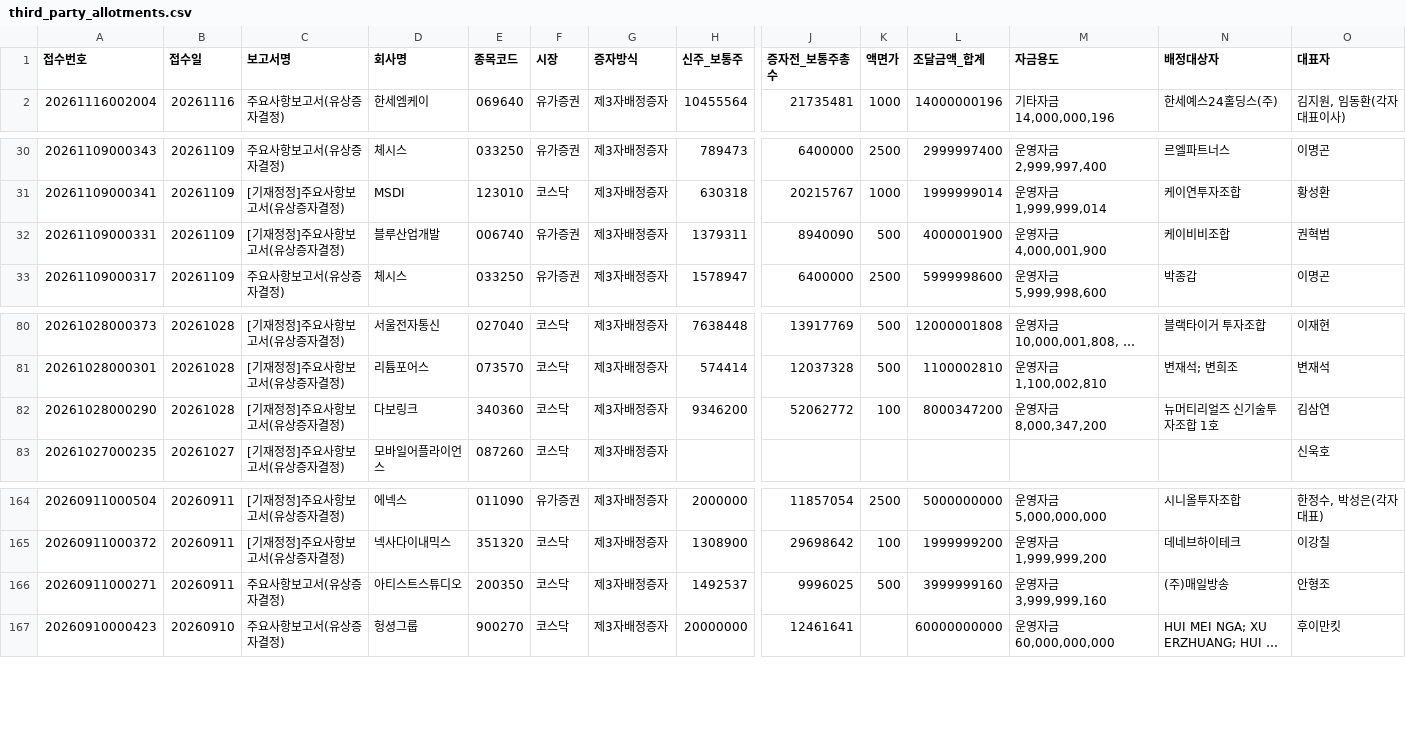
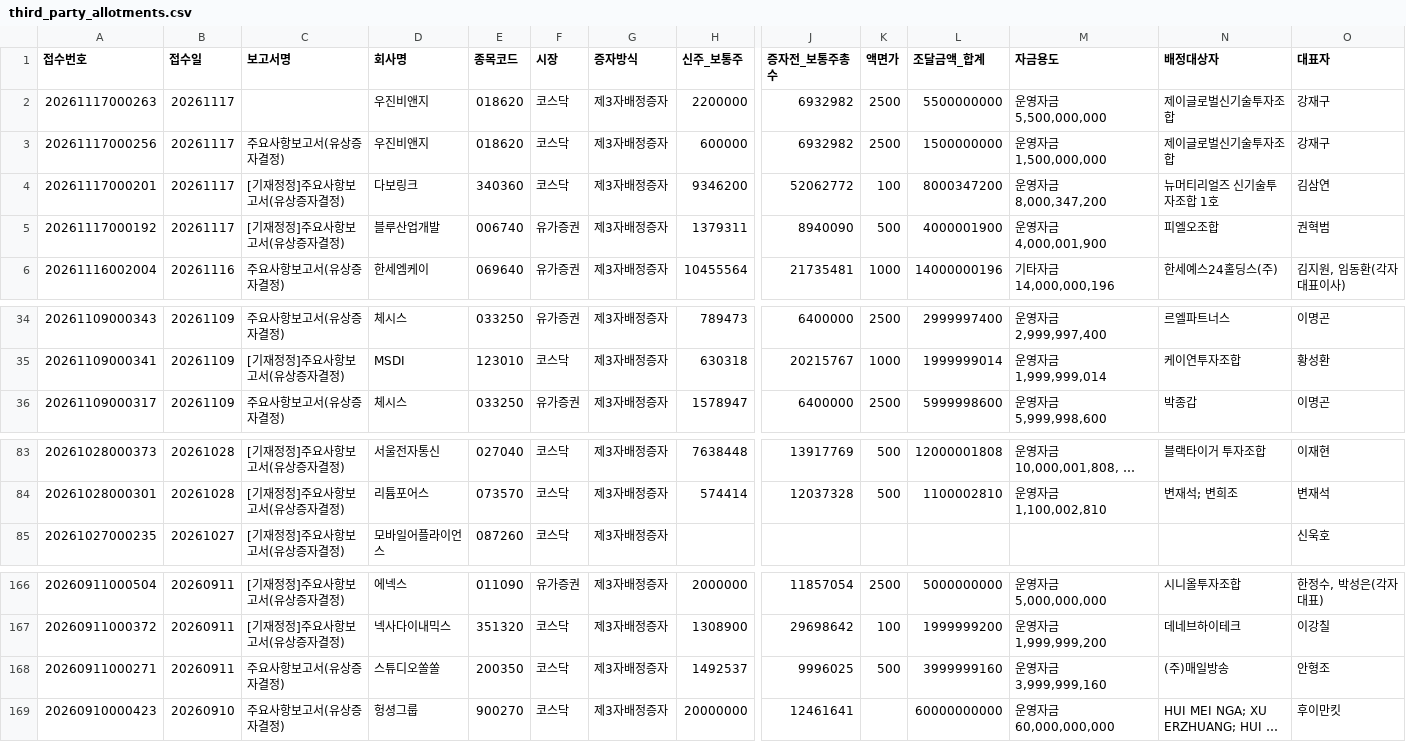
Before and after one commit to hyungjin1213-collab/autoto, a CSV file: output/rights_offering/third_party_allotments.csv, drawn as a sheet; only a part is shown, gaps mark what is left out; long unchanged cells end in …; removed rows and columns are numbered as before the commit, all else as after; rows hold the shown columns only; the diff names each change by its address in the sheet, - before the commit and + after, or states it on an @@ line.

```diff
--- a/output/rights_offering/third_party_allotments.csv
+++ b/output/rights_offering/third_party_allotments.csv
+row 2: 20261117000263 | 20261117 |  | 우진비앤지 | 018620 | 코스닥 | 제3자배정증자 | 2200000 | 6932982 | 2500 | 5500000000 | 운영자금 5,500,000,000 | 제이글로벌신기술투자조합 | 강재구
+row 3: 20261117000256 | 20261117 | 주요사항보고서(유상증자결정) | 우진비앤지 | 018620 | 코스닥 | 제3자배정증자 | 600000 | 6932982 | 2500 | 1500000000 | 운영자금 1,500,000,000 | 제이글로벌신기술투자조합 | 강재구
+row 4: 20261117000201 | 20261117 | [기재정정]주요사항보고서(유상증자결정) | 다보링크 | 340360 | 코스닥 | 제3자배정증자 | 9346200 | 52062772 | 100 | 8000347200 | 운영자금 8,000,347,200 | 뉴머티리얼즈 신기술투자조합 1호 | 김삼연
+row 5: 20261117000192 | 20261117 | [기재정정]주요사항보고서(유상증자결정) | 블루산업개발 | 006740 | 유가증권 | 제3자배정증자 | 1379311 | 8940090 | 500 | 4000001900 | 운영자금 4,000,001,900 | 피엘오조합 | 권혁범
-row 32: 20261109000331 | 20261109 | [기재정정]주요사항보고서(유상증자결정) | 블루산업개발 | 006740 | 유가증권 | 제3자배정증자 | 1379311 | 8940090 | 500 | 4000001900 | 운영자금 4,000,001,900 | 케이비비조합 | 권혁범
-row 82: 20261028000290 | 20261028 | [기재정정]주요사항보고서(유상증자결정) | 다보링크 | 340360 | 코스닥 | 제3자배정증자 | 9346200 | 52062772 | 100 | 8000347200 | 운영자금 8,000,347,200 | 뉴머티리얼즈 신기술투자조합 1호 | 김삼연
-D168 (회사명): 아티스트스튜디오
+D168 (회사명): 스튜디오쏠쏠
```
Also changed, not shown: output/rights_offering/allottees.csv, output/turnover/turnover_history.csv, 2 other files.
